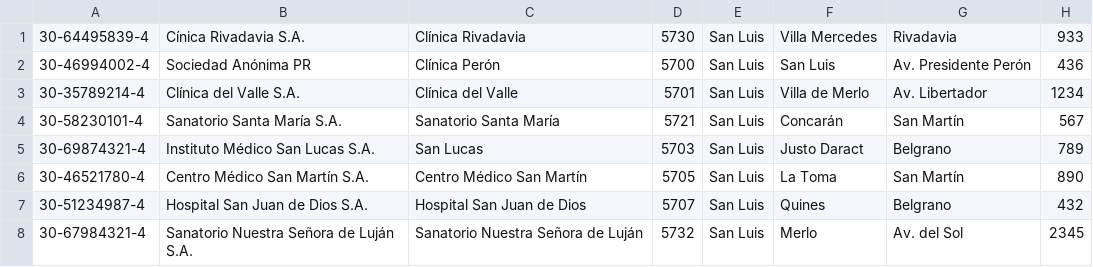
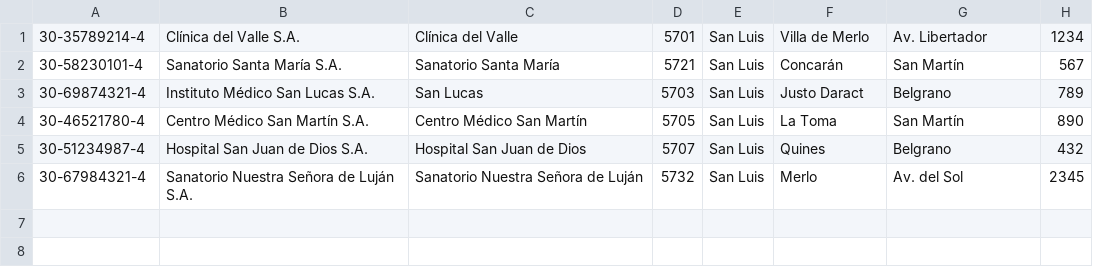
Before and after one commit to MauroAg22/clinic-system, a CSV file: documents/clinicas.csv, drawn as a sheet; the diff names each change by its address in the sheet, - before the commit and + after, or states it on an @@ line.

Commit message:
Update clinicas.csv

```diff
--- a/documents/clinicas.csv
+++ b/documents/clinicas.csv
-row 1: 30-64495839-4 | Cínica Rivadavia S.A. | Clínica Rivadavia | 5730 | San Luis | Villa Mercedes | Rivadavia | 933
-row 2: 30-46994002-4 | Sociedad Anónima PR | Clínica Perón | 5700 | San Luis | San Luis | Av. Presidente Perón | 436
```
